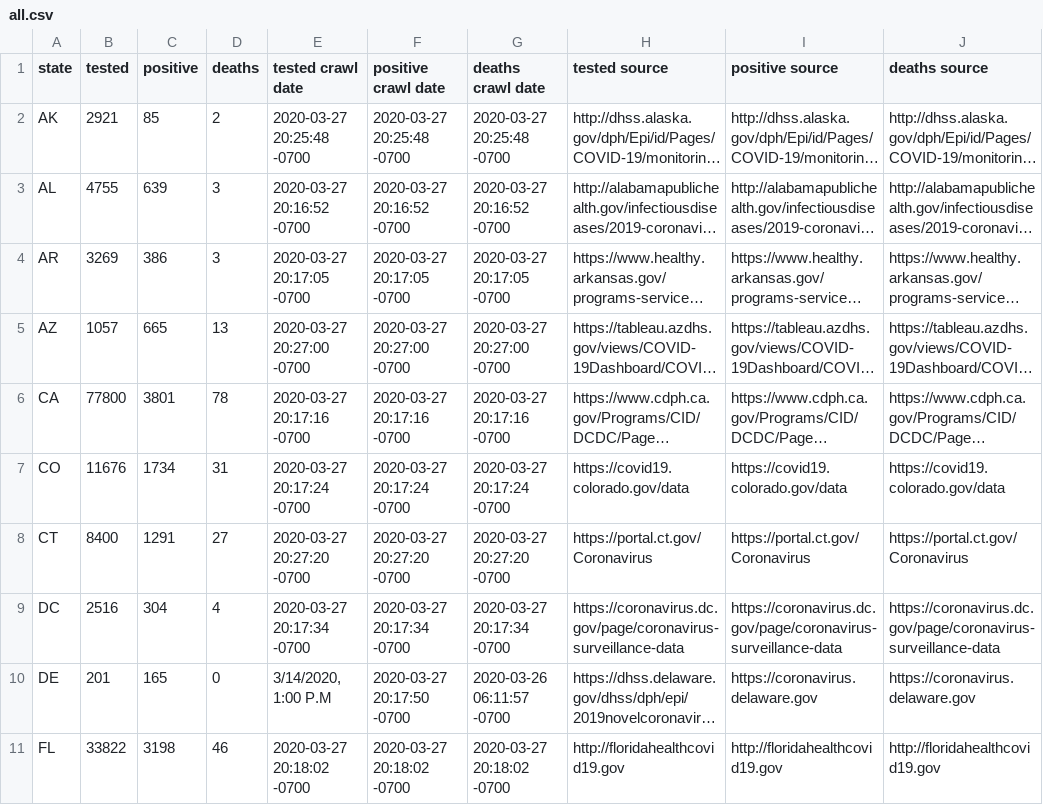
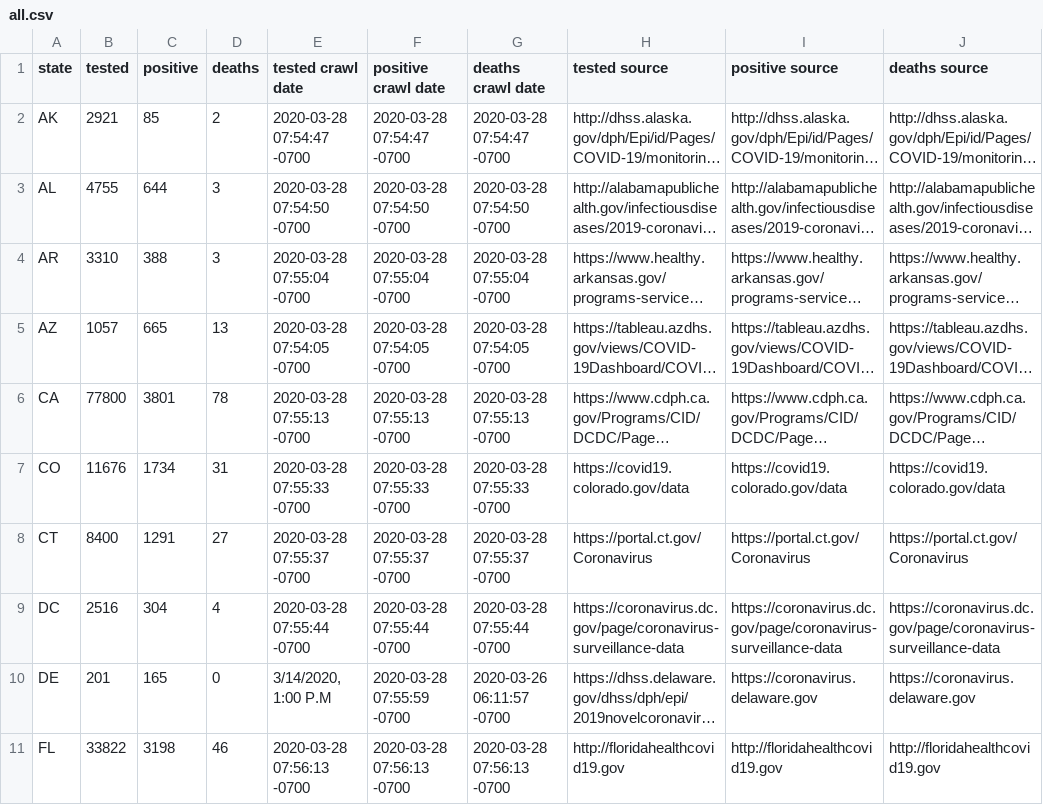
Before and after one commit to rudi-cilibrasi/crawl-and-parse, a CSV file: all.csv, drawn as a sheet; only a part is shown; long unchanged cells end in …; the diff covers the shown part only; the diff names each change by its address in the sheet, - before the commit and + after, or states it on an @@ line.

```diff
--- a/all.csv
+++ b/all.csv
-E2 (tested crawl date): 2020-03-27 20:25:48 -0700
+E2 (tested crawl date): 2020-03-28 07:54:47 -0700
-F2 (positive crawl date): 2020-03-27 20:25:48 -0700
+F2 (positive crawl date): 2020-03-28 07:54:47 -0700
-G2 (deaths crawl date): 2020-03-27 20:25:48 -0700
+G2 (deaths crawl date): 2020-03-28 07:54:47 -0700
-C3 (positive): 639
+C3 (positive): 644
-E3 (tested crawl date): 2020-03-27 20:16:52 -0700
+E3 (tested crawl date): 2020-03-28 07:54:50 -0700
-F3 (positive crawl date): 2020-03-27 20:16:52 -0700
+F3 (positive crawl date): 2020-03-28 07:54:50 -0700
-G3 (deaths crawl date): 2020-03-27 20:16:52 -0700
+G3 (deaths crawl date): 2020-03-28 07:54:50 -0700
-B4 (tested): 3269
+B4 (tested): 3310
-C4 (positive): 386
+C4 (positive): 388
-E4 (tested crawl date): 2020-03-27 20:17:05 -0700
+E4 (tested crawl date): 2020-03-28 07:55:04 -0700
-F4 (positive crawl date): 2020-03-27 20:17:05 -0700
+F4 (positive crawl date): 2020-03-28 07:55:04 -0700
-G4 (deaths crawl date): 2020-03-27 20:17:05 -0700
+G4 (deaths crawl date): 2020-03-28 07:55:04 -0700
-E5 (tested crawl date): 2020-03-27 20:27:00 -0700
+E5 (tested crawl date): 2020-03-28 07:54:05 -0700
-F5 (positive crawl date): 2020-03-27 20:27:00 -0700
+F5 (positive crawl date): 2020-03-28 07:54:05 -0700
-G5 (deaths crawl date): 2020-03-27 20:27:00 -0700
+G5 (deaths crawl date): 2020-03-28 07:54:05 -0700
-E6 (tested crawl date): 2020-03-27 20:17:16 -0700
+E6 (tested crawl date): 2020-03-28 07:55:13 -0700
-F6 (positive crawl date): 2020-03-27 20:17:16 -0700
+F6 (positive crawl date): 2020-03-28 07:55:13 -0700
-G6 (deaths crawl date): 2020-03-27 20:17:16 -0700
+G6 (deaths crawl date): 2020-03-28 07:55:13 -0700
-E7 (tested crawl date): 2020-03-27 20:17:24 -0700
+E7 (tested crawl date): 2020-03-28 07:55:33 -0700
-F7 (positive crawl date): 2020-03-27 20:17:24 -0700
+F7 (positive crawl date): 2020-03-28 07:55:33 -0700
-G7 (deaths crawl date): 2020-03-27 20:17:24 -0700
+G7 (deaths crawl date): 2020-03-28 07:55:33 -0700
-E8 (tested crawl date): 2020-03-27 20:27:20 -0700
+E8 (tested crawl date): 2020-03-28 07:55:37 -0700
-F8 (positive crawl date): 2020-03-27 20:27:20 -0700
+F8 (positive crawl date): 2020-03-28 07:55:37 -0700
-G8 (deaths crawl date): 2020-03-27 20:27:20 -0700
+G8 (deaths crawl date): 2020-03-28 07:55:37 -0700
-E9 (tested crawl date): 2020-03-27 20:17:34 -0700
+E9 (tested crawl date): 2020-03-28 07:55:44 -0700
-F9 (positive crawl date): 2020-03-27 20:17:34 -0700
+F9 (positive crawl date): 2020-03-28 07:55:44 -0700
-G9 (deaths crawl date): 2020-03-27 20:17:34 -0700
+G9 (deaths crawl date): 2020-03-28 07:55:44 -0700
-F10 (positive crawl date): 2020-03-27 20:17:50 -0700
+F10 (positive crawl date): 2020-03-28 07:55:59 -0700
-E11 (tested crawl date): 2020-03-27 20:18:02 -0700
+E11 (tested crawl date): 2020-03-28 07:56:13 -0700
-F11 (positive crawl date): 2020-03-27 20:18:02 -0700
+F11 (positive crawl date): 2020-03-28 07:56:13 -0700
-G11 (deaths crawl date): 2020-03-27 20:18:02 -0700
+G11 (deaths crawl date): 2020-03-28 07:56:13 -0700
```
Also changed, not shown: 103 edited cells elsewhere in this file, 1 other file.
